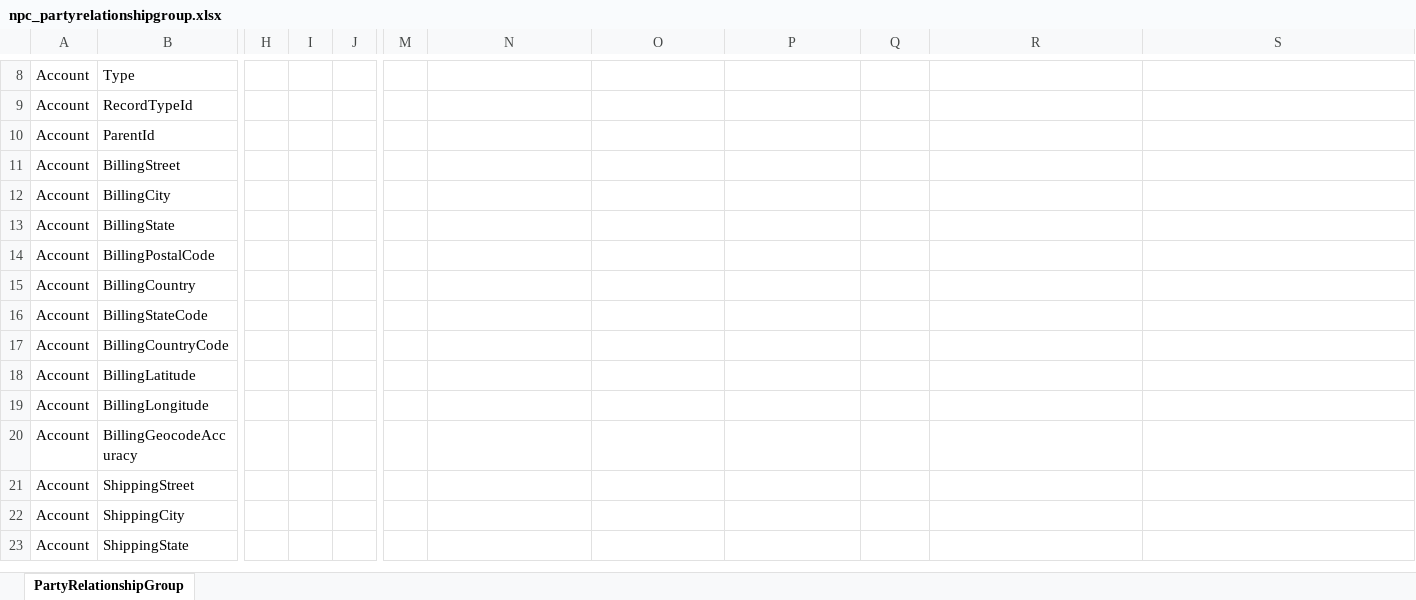
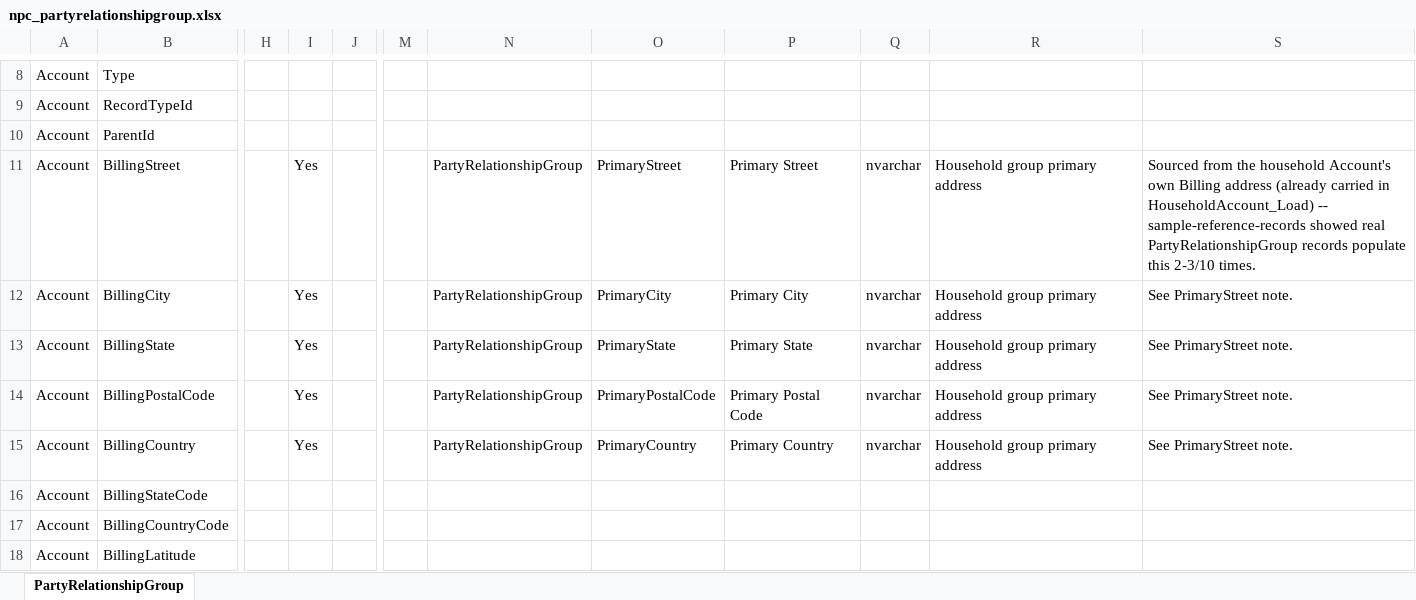
Before and after one commit to jpziller/DataMigration, an Excel workbook: mapping/npc_partyrelationshipgroup.xlsx, sheet PartyRelationshipGroup, drawn as a sheet; only a part is shown, gaps mark what is left out; the shorter side is filled out with more unchanged rows; values as stored, in another font and other column widths than the file's, no borders; the diff names each change by its address in the sheet, - before the commit and + after, or states it on an @@ line.

```diff
--- a/mapping/npc_partyrelationshipgroup.xlsx (sheet PartyRelationshipGroup)
+++ b/mapping/npc_partyrelationshipgroup.xlsx (sheet PartyRelationshipGroup)
-I11:I15: (empty)
+I11:I15: Yes
-N11:N15: (empty)
+N11:N15: PartyRelationshipGroup
-O11: (empty)
+O11: PrimaryStreet
-P11: (empty)
+P11: Primary Street
-Q11:Q15: (empty)
+Q11:Q15: nvarchar
-R11:R15: (empty)
+R11:R15: Household group primary address
-S11: (empty)
+S11: Sourced from the household Account's own Billing address (already carried in HouseholdAccount_Load) -- sample-reference-records showed real PartyRelationshipGroup records populate this 2-3/10 times.
-O12: (empty)
+O12: PrimaryCity
-P12: (empty)
+P12: Primary City
-S12:S15: (empty)
+S12:S15: See PrimaryStreet note.
-O13: (empty)
+O13: PrimaryState
-P13: (empty)
+P13: Primary State
-O14: (empty)
+O14: PrimaryPostalCode
-P14: (empty)
+P14: Primary Postal Code
-O15: (empty)
+O15: PrimaryCountry
-P15: (empty)
+P15: Primary Country
```
Also changed, not shown: mapping/npc_accountcontactrelation.xlsx, 20 other files.
